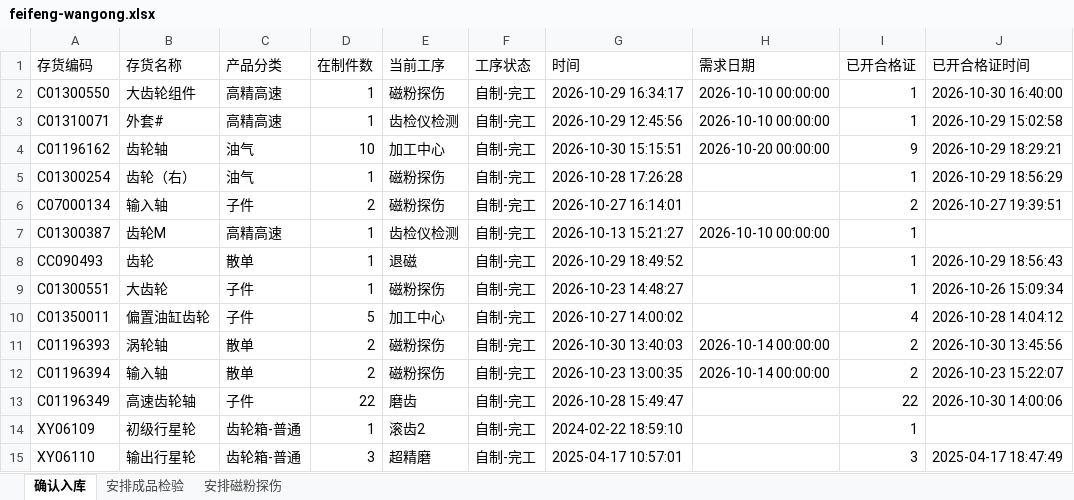
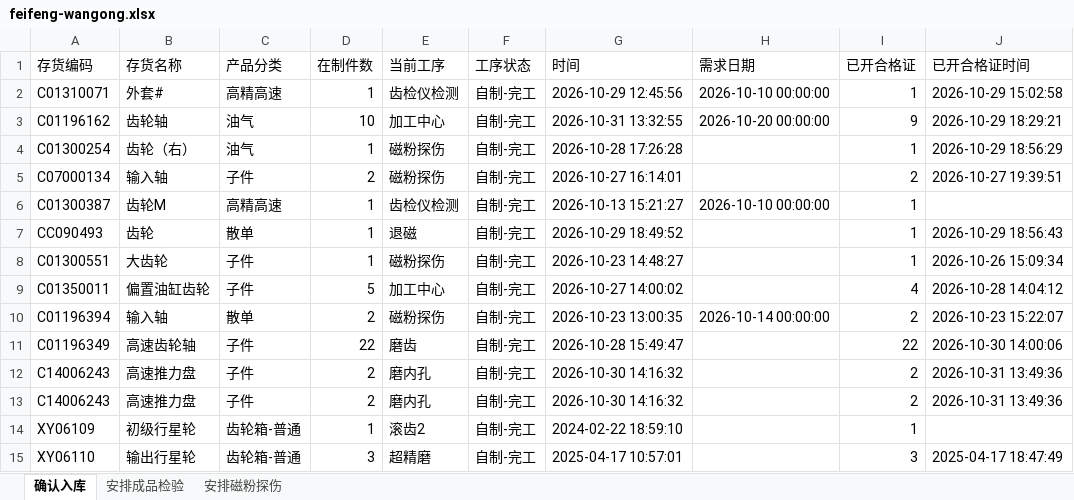
Before and after one commit to ZhanghaoWorkbuddy10/action-board, an Excel workbook: feifeng-wangong.xlsx, sheet 确认入库, drawn as a sheet; values as stored, in another font and other column widths than the file's, no borders; removed rows and columns are numbered as before the commit, all else as after; the diff names each change by its address in the sheet, - before the commit and + after, or states it on an @@ line.

```diff
--- a/feifeng-wangong.xlsx (sheet 确认入库)
+++ b/feifeng-wangong.xlsx (sheet 确认入库)
-row 2: C01300550 | 大齿轮组件 | 高精高速 | 1 | 磁粉探伤 | 自制-完工 | 2026-10-29 16:34:17 | 2026-10-10 00:00:00 | 1 | 2026-10-30 16:40:00
-G3 (时间): 2026-10-30 15:15:51
+G3 (时间): 2026-10-31 13:32:55
-row 11: C01196393 | 涡轮轴 | 散单 | 2 | 磁粉探伤 | 自制-完工 | 2026-10-30 13:40:03 | 2026-10-14 00:00:00 | 2 | 2026-10-30 13:45:56
+row 12: C14006243 | 高速推力盘 | 子件 | 2 | 磨内孔 | 自制-完工 | 2026-10-30 14:16:32 |  | 2 | 2026-10-31 13:49:36
+row 13: C14006243 | 高速推力盘 | 子件 | 2 | 磨内孔 | 自制-完工 | 2026-10-30 14:16:32 |  | 2 | 2026-10-31 13:49:36
```
Also changed, not shown: sheet 安排成品检验, sheet 安排磁粉探伤.
